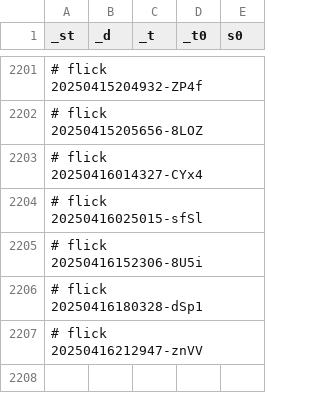
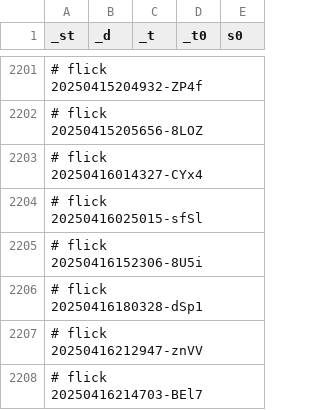
Before and after one commit to abikesa/facade, a CSV file: kitabo/ensi/nis/App/assets/csv/sinfo.csv, drawn as a sheet; only a part is shown, gaps mark what is left out.

Commit message:
kitabo/ensi/nis/App/assets/csv/sinfo.csv

```diff
--- a/kitabo/ensi/nis/App/assets/csv/sinfo.csv
+++ b/kitabo/ensi/nis/App/assets/csv/sinfo.csv
@@ -2207 +2207,2 @@ _st,_d,_t,_t0,s0
 # flick 20250416212947-znVV
+# flick 20250416214703-BEl7
```
